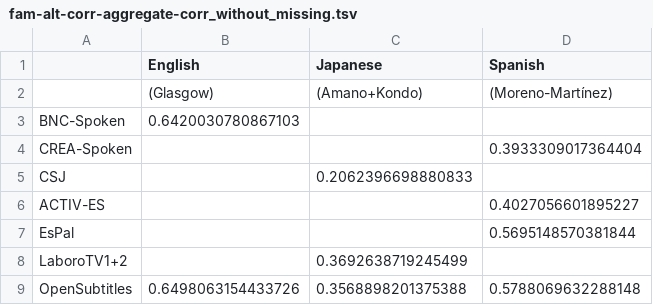
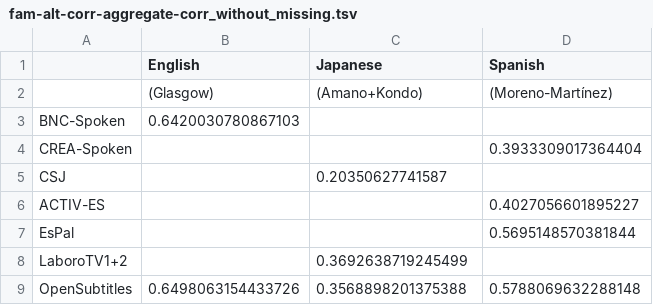
Before and after one commit to naist-nlp/tubelex, a TSV file: experiments/fam-alt-corr-aggregate-corr_without_missing.tsv, drawn as a sheet; only a part is shown.

```diff
--- a/experiments/fam-alt-corr-aggregate-corr_without_missing.tsv
+++ b/experiments/fam-alt-corr-aggregate-corr_without_missing.tsv
@@ -4,3 +4,3 @@ BNC-Spoken	0.6420030780867103
 CREA-Spoken			0.3933309017364404
-CSJ		0.2062396698880833	
+CSJ		0.20350627741587	
 ACTIV-ES			0.4027056601895227
```
Also changed, not shown: experiments/fam-alt-corr-aggregate-corr_tubelex.tsv, experiments/fam-alt-corr-aggregate-correlation.tsv, 22 other files.
